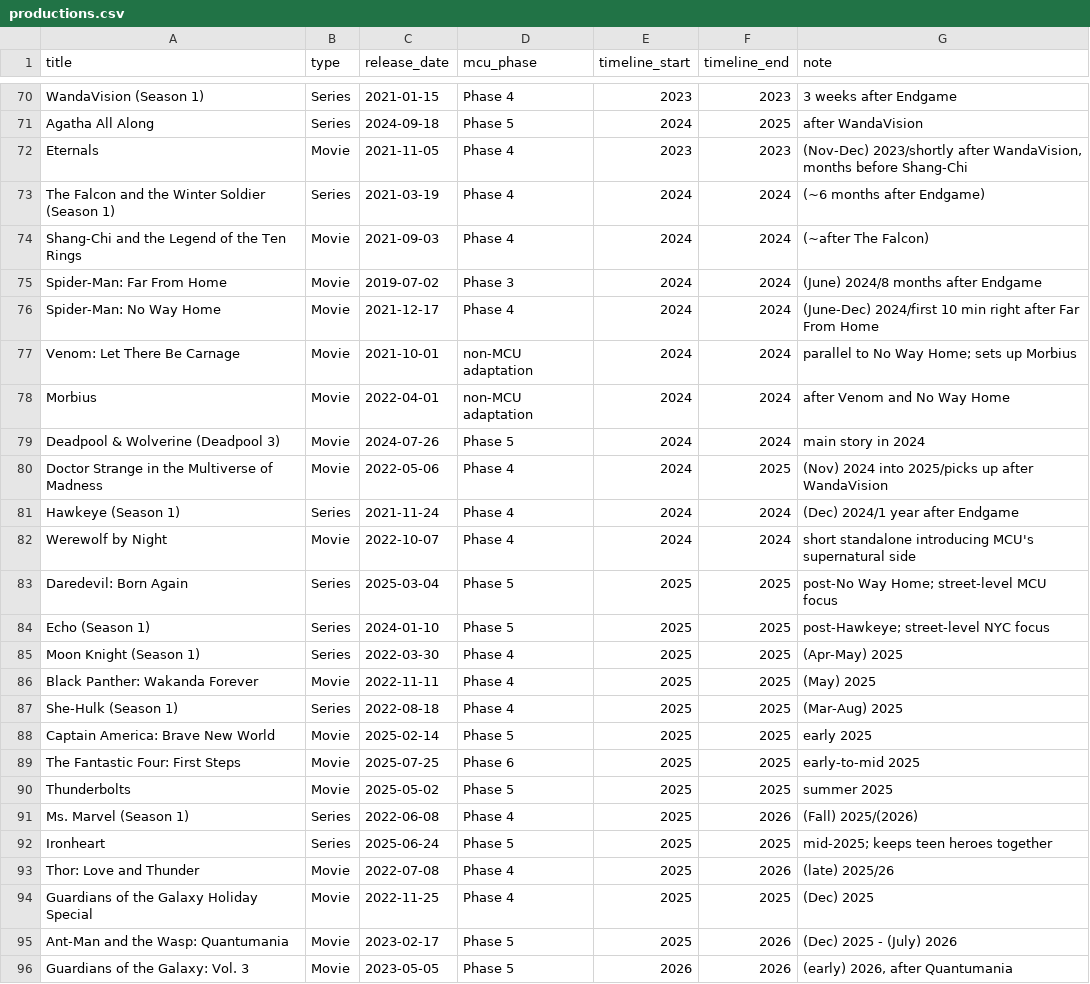
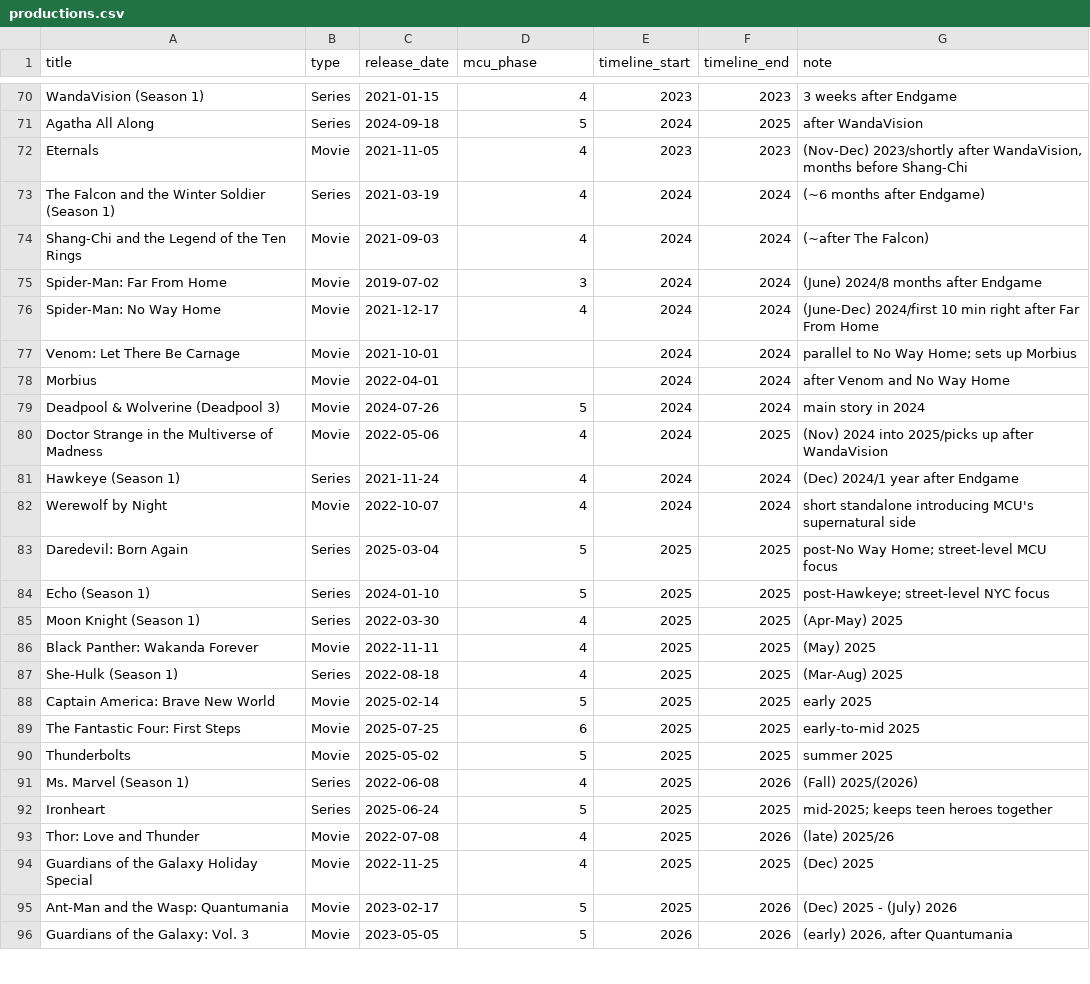
Before and after one commit to l0706/MARV_DB, a CSV file: productions.csv, drawn as a sheet; only a part is shown, gaps mark what is left out; the diff covers the shown part only.

```diff
--- a/productions.csv
+++ b/productions.csv
@@ -70,27 +70,27 @@
-"WandaVision (Season 1)","Series","2021-01-15","Phase 4",2023,2023,"3 weeks after Endgame"
-"Agatha All Along","Series","2024-09-18","Phase 5",2024,2025,"after WandaVision"
-"Eternals","Movie","2021-11-05","Phase 4",2023,2023,"(Nov-Dec) 2023/shortly after WandaVision, months before Shang-Chi"
-"The Falcon and the Winter Soldier (Season 1)","Series","2021-03-19","Phase 4",2024,2024,"(~6 months after Endgame)"
-"Shang-Chi and the Legend of the Ten Rings","Movie","2021-09-03","Phase 4",2024,2024,"(~after The Falcon)"
-"Spider-Man: Far From Home","Movie","2019-07-02","Phase 3",2024,2024,"(June) 2024/8 months after Endgame"
-"Spider-Man: No Way Home","Movie","2021-12-17","Phase 4",2024,2024,"(June-Dec) 2024/first 10 min right after Far From Home"
-"Venom: Let There Be Carnage","Movie","2021-10-01","non-MCU adaptation",2024,2024,"parallel to No Way Home; sets up Morbius"
-"Morbius","Movie","2022-04-01","non-MCU adaptation",2024,2024,"after Venom and No Way Home"
-"Deadpool & Wolverine (Deadpool 3)","Movie","2024-07-26","Phase 5",2024,2024,"main story in 2024"
-"Doctor Strange in the Multiverse of Madness","Movie","2022-05-06","Phase 4",2024,2025,"(Nov) 2024 into 2025/picks up after WandaVision"
-"Hawkeye (Season 1)","Series","2021-11-24","Phase 4",2024,2024,"(Dec) 2024/1 year after Endgame"
-"Werewolf by Night","Movie","2022-10-07","Phase 4",2024,2024,"short standalone introducing MCU's supernatural side"
-"Daredevil: Born Again","Series","2025-03-04","Phase 5",2025,2025,"post-No Way Home; street-level MCU focus"
-"Echo (Season 1)","Series","2024-01-10","Phase 5",2025,2025,"post-Hawkeye; street-level NYC focus"
-"Moon Knight (Season 1)","Series","2022-03-30","Phase 4",2025,2025,"(Apr-May) 2025"
-"Black Panther: Wakanda Forever","Movie","2022-11-11","Phase 4",2025,2025,"(May) 2025"
-"She-Hulk (Season 1)","Series","2022-08-18","Phase 4",2025,2025,"(Mar-Aug) 2025"
-"Captain America: Brave New World","Movie","2025-02-14","Phase 5",2025,2025,"early 2025"
-"The Fantastic Four: First Steps","Movie","2025-07-25","Phase 6",2025,2025,"early-to-mid 2025"
-"Thunderbolts","Movie","2025-05-02","Phase 5",2025,2025,"summer 2025"
-"Ms. Marvel (Season 1)","Series","2022-06-08","Phase 4",2025,2026,"(Fall) 2025/(2026)"
-"Ironheart","Series","2025-06-24","Phase 5",2025,2025,"mid-2025; keeps teen heroes together"
-"Thor: Love and Thunder","Movie","2022-07-08","Phase 4",2025,2026,"(late) 2025/26"
-"Guardians of the Galaxy Holiday Special","Movie","2022-11-25","Phase 4",2025,2025,"(Dec) 2025"
-"Ant-Man and the Wasp: Quantumania","Movie","2023-02-17","Phase 5",2025,2026,"(Dec) 2025 - (July) 2026"
-"Guardians of the Galaxy: Vol. 3","Movie","2023-05-05","Phase 5",2026,2026,"(early) 2026, after Quantumania"
+"WandaVision (Season 1)","Series","2021-01-15",4,2023,2023,"3 weeks after Endgame"
+"Agatha All Along","Series","2024-09-18",5,2024,2025,"after WandaVision"
+"Eternals","Movie","2021-11-05",4,2023,2023,"(Nov-Dec) 2023/shortly after WandaVision, months before Shang-Chi"
+"The Falcon and the Winter Soldier (Season 1)","Series","2021-03-19",4,2024,2024,"(~6 months after Endgame)"
+"Shang-Chi and the Legend of the Ten Rings","Movie","2021-09-03",4,2024,2024,"(~after The Falcon)"
+"Spider-Man: Far From Home","Movie","2019-07-02",3,2024,2024,"(June) 2024/8 months after Endgame"
+"Spider-Man: No Way Home","Movie","2021-12-17",4,2024,2024,"(June-Dec) 2024/first 10 min right after Far From Home"
+"Venom: Let There Be Carnage","Movie","2021-10-01",,2024,2024,"parallel to No Way Home; sets up Morbius"
+"Morbius","Movie","2022-04-01",,2024,2024,"after Venom and No Way Home"
+"Deadpool & Wolverine (Deadpool 3)","Movie","2024-07-26",5,2024,2024,"main story in 2024"
+"Doctor Strange in the Multiverse of Madness","Movie","2022-05-06",4,2024,2025,"(Nov) 2024 into 2025/picks up after WandaVision"
+"Hawkeye (Season 1)","Series","2021-11-24",4,2024,2024,"(Dec) 2024/1 year after Endgame"
+"Werewolf by Night","Movie","2022-10-07",4,2024,2024,"short standalone introducing MCU's supernatural side"
+"Daredevil: Born Again","Series","2025-03-04",5,2025,2025,"post-No Way Home; street-level MCU focus"
+"Echo (Season 1)","Series","2024-01-10",5,2025,2025,"post-Hawkeye; street-level NYC focus"
+"Moon Knight (Season 1)","Series","2022-03-30",4,2025,2025,"(Apr-May) 2025"
+"Black Panther: Wakanda Forever","Movie","2022-11-11",4,2025,2025,"(May) 2025"
+"She-Hulk (Season 1)","Series","2022-08-18",4,2025,2025,"(Mar-Aug) 2025"
+"Captain America: Brave New World","Movie","2025-02-14",5,2025,2025,"early 2025"
+"The Fantastic Four: First Steps","Movie","2025-07-25",6,2025,2025,"early-to-mid 2025"
+"Thunderbolts","Movie","2025-05-02",5,2025,2025,"summer 2025"
+"Ms. Marvel (Season 1)","Series","2022-06-08",4,2025,2026,"(Fall) 2025/(2026)"
+"Ironheart","Series","2025-06-24",5,2025,2025,"mid-2025; keeps teen heroes together"
+"Thor: Love and Thunder","Movie","2022-07-08",4,2025,2026,"(late) 2025/26"
+"Guardians of the Galaxy Holiday Special","Movie","2022-11-25",4,2025,2025,"(Dec) 2025"
+"Ant-Man and the Wasp: Quantumania","Movie","2023-02-17",5,2025,2026,"(Dec) 2025 - (July) 2026"
+"Guardians of the Galaxy: Vol. 3","Movie","2023-05-05",5,2026,2026,"(early) 2026, after Quantumania"
```
Also changed, not shown: 34 edited cells elsewhere in this file, 2 other files.
